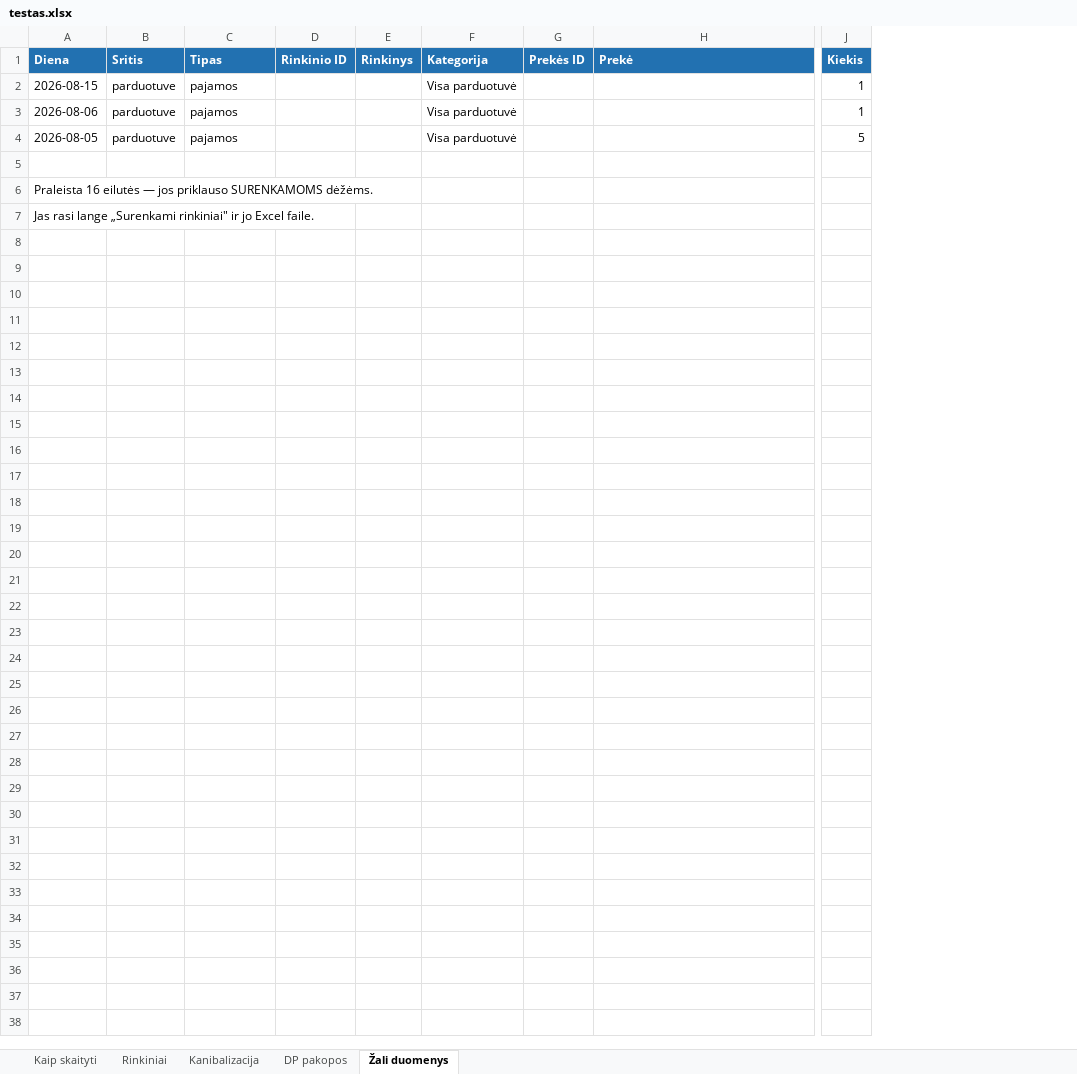
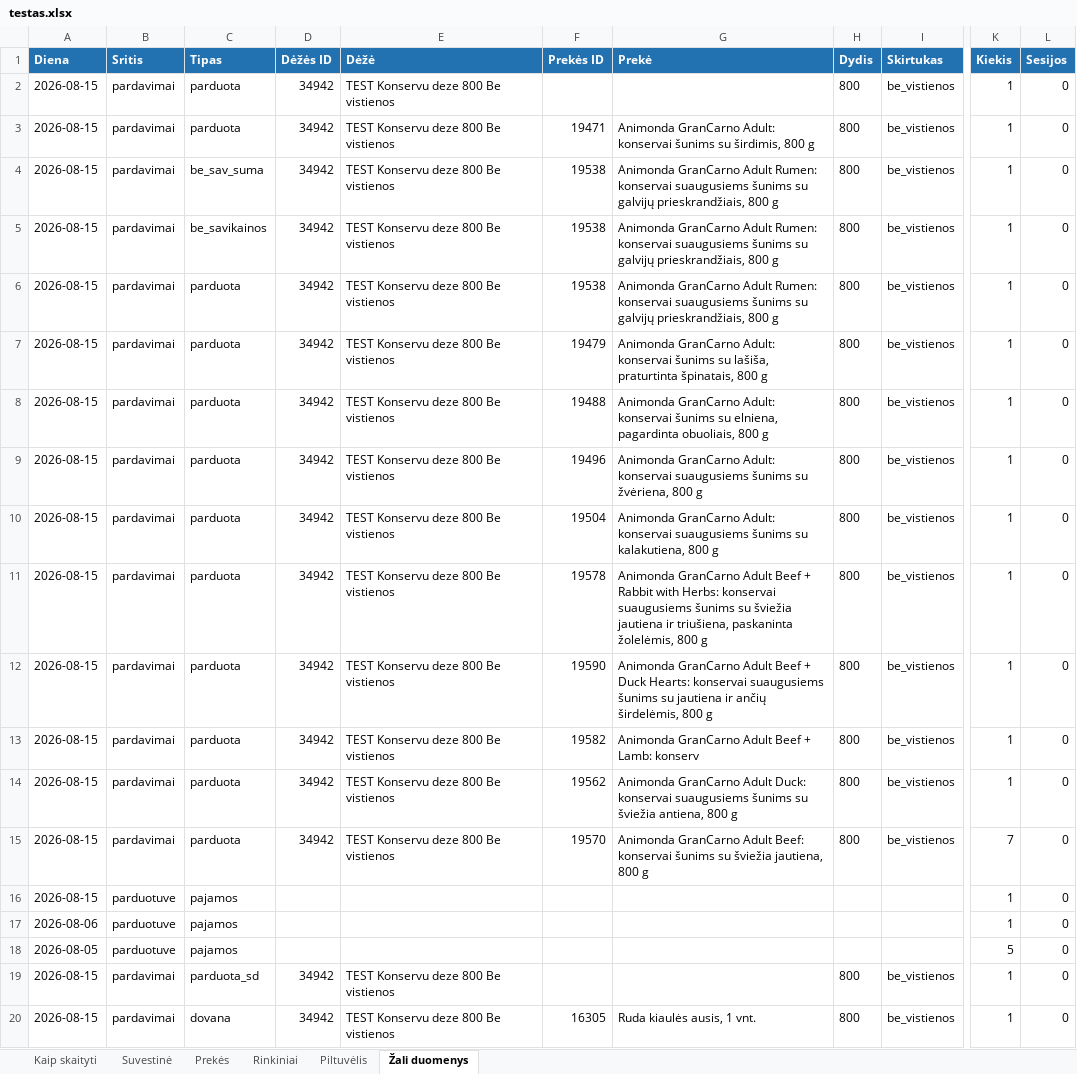
Before and after one commit to raimis079-creator/petshop-bridge, an Excel workbook: screenshots/testas.xlsx, sheet Žali duomenys, drawn as a sheet; only a part is shown, gaps mark what is left out; values as stored, in another font and other column widths than the file's, no borders; removed rows and columns are numbered as before the commit, all else as after; rows hold the shown columns only; the diff covers the shown part only; the diff names each change by its address in the sheet, - before the commit and + after, or states it on an @@ line.

```diff
--- a/screenshots/testas.xlsx (sheet Žali duomenys)
+++ b/screenshots/testas.xlsx (sheet Žali duomenys)
-sheet tab: Kanibalizacija
+sheet tab: Prekės
-sheet tab: DP pakopos
+sheet tab: Suvestinė
+sheet tab: Piltuvėlis
@@ sheet tab order changed: Kaip skaityti | Suvestinė | Prekės | Rinkiniai | Piltuvėlis | Žali duomenys @@
-column D (Rinkinio ID), empty
-column E (Rinkinys), empty
-column F (Kategorija), rows 2-4: all Visa parduotuvė
+column D (Dėžės ID), row 19: 34942
+column E (Dėžė), row 19: TEST Konservu deze 800 Be vistienos
+column H (Dydis), row 19: 800
+column I (Skirtukas), row 19: be_vistienos
+column L (Sesijos), rows 16-19: all 0
+row 2: 2026-08-15 | pardavimai | parduota | 34942 | TEST Konservu deze 800 Be vistienos |  |  | 800 | be_vistienos | 1 | 0
+row 3: 2026-08-15 | pardavimai | parduota | 34942 | TEST Konservu deze 800 Be vistienos | 19471 | Animonda GranCarno Adult: konservai šunims su širdimis, 800 g | 800 | be_vistienos | 1 | 0
+row 4: 2026-08-15 | pardavimai | be_sav_suma | 34942 | TEST Konservu deze 800 Be vistienos | 19538 | Animonda GranCarno Adult Rumen: konservai suaugusiems šunims su galvijų prieskrandžiais, 800 g | 800 | be_vistienos | 1 | 0
+row 5: 2026-08-15 | pardavimai | be_savikainos | 34942 | TEST Konservu deze 800 Be vistienos | 19538 | Animonda GranCarno Adult Rumen: konservai suaugusiems šunims su galvijų prieskrandžiais, 800 g | 800 | be_vistienos | 1 | 0
+row 6: 2026-08-15 | pardavimai | parduota | 34942 | TEST Konservu deze 800 Be vistienos | 19538 | Animonda GranCarno Adult Rumen: konservai suaugusiems šunims su galvijų prieskrandžiais, 800 g | 800 | be_vistienos | 1 | 0
+row 7: 2026-08-15 | pardavimai | parduota | 34942 | TEST Konservu deze 800 Be vistienos | 19479 | Animonda GranCarno Adult: konservai šunims su lašiša, praturtinta špinatais, 800 g | 800 | be_vistienos | 1 | 0
+row 8: 2026-08-15 | pardavimai | parduota | 34942 | TEST Konservu deze 800 Be vistienos | 19488 | Animonda GranCarno Adult: konservai šunims su elniena, pagardinta obuoliais, 800 g | 800 | be_vistienos | 1 | 0
+row 9: 2026-08-15 | pardavimai | parduota | 34942 | TEST Konservu deze 800 Be vistienos | 19496 | Animonda GranCarno Adult: konservai suaugusiems šunims su žvėriena, 800 g | 800 | be_vistienos | 1 | 0
+row 10: 2026-08-15 | pardavimai | parduota | 34942 | TEST Konservu deze 800 Be vistienos | 19504 | Animonda GranCarno Adult: konservai suaugusiems šunims su kalakutiena, 800 g | 800 | be_vistienos | 1 | 0
+row 11: 2026-08-15 | pardavimai | parduota | 34942 | TEST Konservu deze 800 Be vistienos | 19578 | Animonda GranCarno Adult Beef + Rabbit with Herbs: konservai suaugusiems šunims su šviežia jautiena ir triušiena, paskaninta žolelėmis, 800 g | 800 | be_vistienos | 1 | 0
+row 12: 2026-08-15 | pardavimai | parduota | 34942 | TEST Konservu deze 800 Be vistienos | 19590 | Animonda GranCarno Adult Beef + Duck Hearts: konservai suaugusiems šunims su jautiena ir ančių širdelėmis, 800 g | 800 | be_vistienos | 1 | 0
+row 13: 2026-08-15 | pardavimai | parduota | 34942 | TEST Konservu deze 800 Be vistienos | 19582 | Animonda GranCarno Adult Beef + Lamb: konserv | 800 | be_vistienos | 1 | 0
+row 14: 2026-08-15 | pardavimai | parduota | 34942 | TEST Konservu deze 800 Be vistienos | 19562 | Animonda GranCarno Adult Duck: konservai suaugusiems šunims su šviežia antiena, 800 g | 800 | be_vistienos | 1 | 0
+row 15: 2026-08-15 | pardavimai | parduota | 34942 | TEST Konservu deze 800 Be vistienos | 19570 | Animonda GranCarno Adult Beef: konservai šunims su šviežia jautiena, 800 g | 800 | be_vistienos | 7 | 0
-row 19: (empty)
+row 19: 2026-08-15 | pardavimai | parduota_sd | 34942 | TEST Konservu deze 800 Be vistienos |  |  | 800 | be_vistienos | 1 | 0
-row 6: Praleista 16 eilutės — jos priklauso SURENKAMOMS dėžėms.
-row 7: Jas rasi lange „Surenkami rinkiniai" ir jo Excel faile.
+row 20: 2026-08-15 | pardavimai | dovana | 34942 | TEST Konservu deze 800 Be vistienos | 16305 | Ruda kiaulės ausis, 1 vnt. | 800 | be_vistienos | 1 | 0
```
Also changed, not shown: 39 added rows elsewhere in this sheet, sheet Prekės, sheet Rinkiniai, sheet Kaip skaityti.
